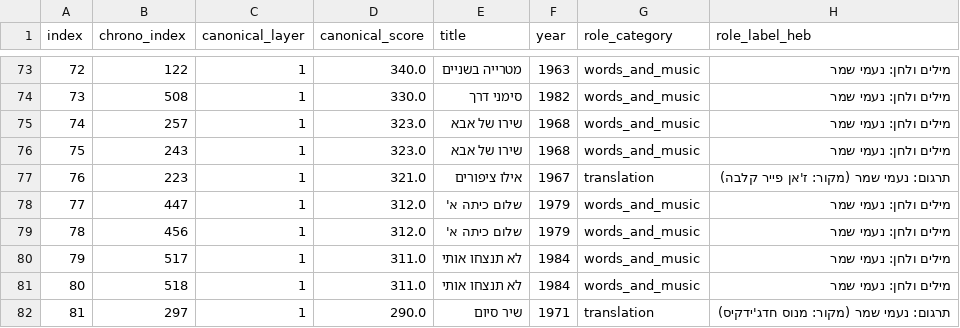
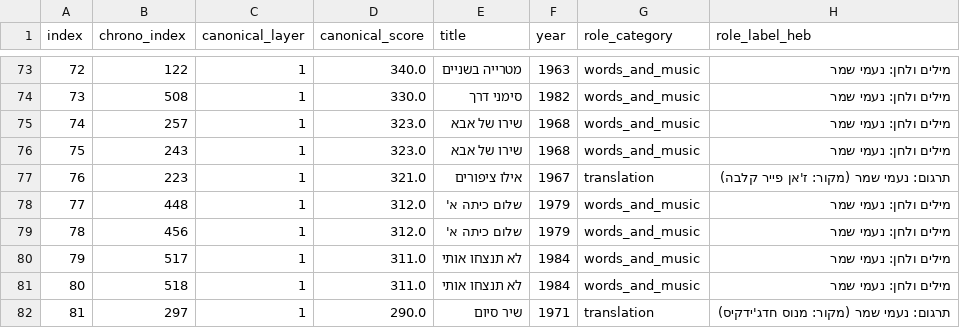
Before and after one commit to DMTsurel/naomi-shemer-playlist, a CSV file: naomi_shemer_youtube_playlist.csv, drawn as a sheet; only a part is shown, gaps mark what is left out; the diff covers the shown part only; the diff names each change by its address in the sheet, - before the commit and + after, or states it on an @@ line.

```diff
--- a/naomi_shemer_youtube_playlist.csv
+++ b/naomi_shemer_youtube_playlist.csv
-B78 (chrono_index): 447
+B78 (chrono_index): 448
```
Also changed, not shown: 30 edited cells elsewhere in this file, naomi_shemer_streaming_import.csv, 13 other files.
